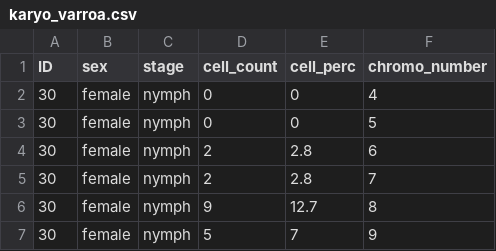
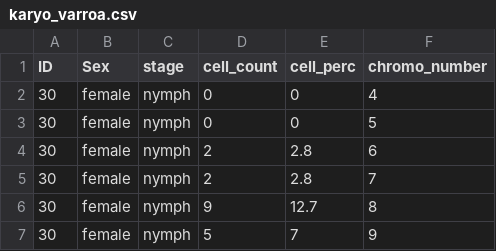
Before and after one commit to nurit-eliash/varroa-karyotyping, a CSV file: karyo_varroa.csv, drawn as a sheet; only a part is shown.

Commit message:
Update karyo_varroa.csv

```diff
--- a/karyo_varroa.csv
+++ b/karyo_varroa.csv
@@ -1,2 +1,2 @@
-ID,sex,stage,cell_count,cell_perc,chromo_number
+ID,Sex,stage,cell_count,cell_perc,chromo_number
 30,female,nymph,0,0,4
```
